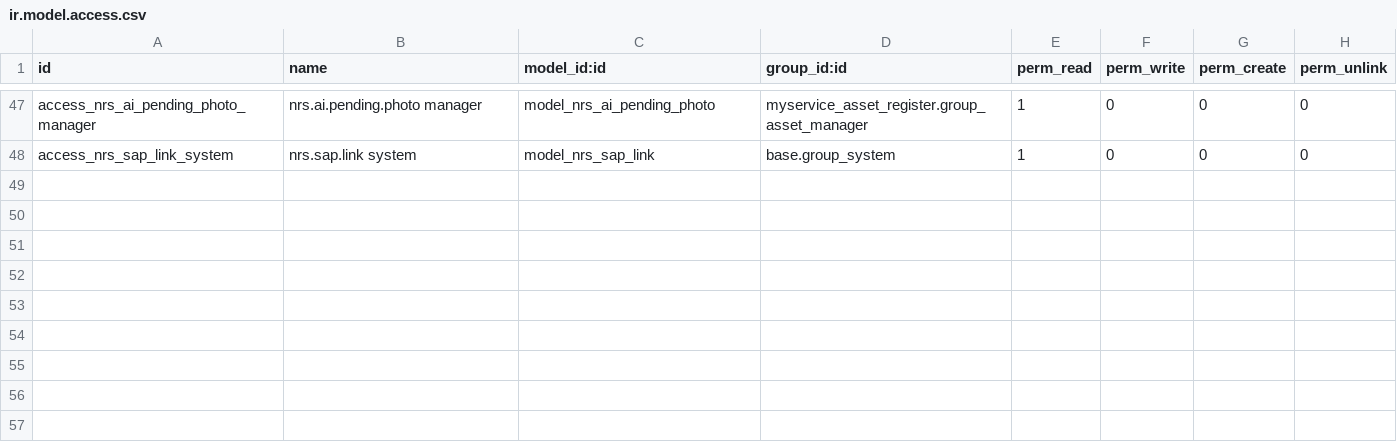
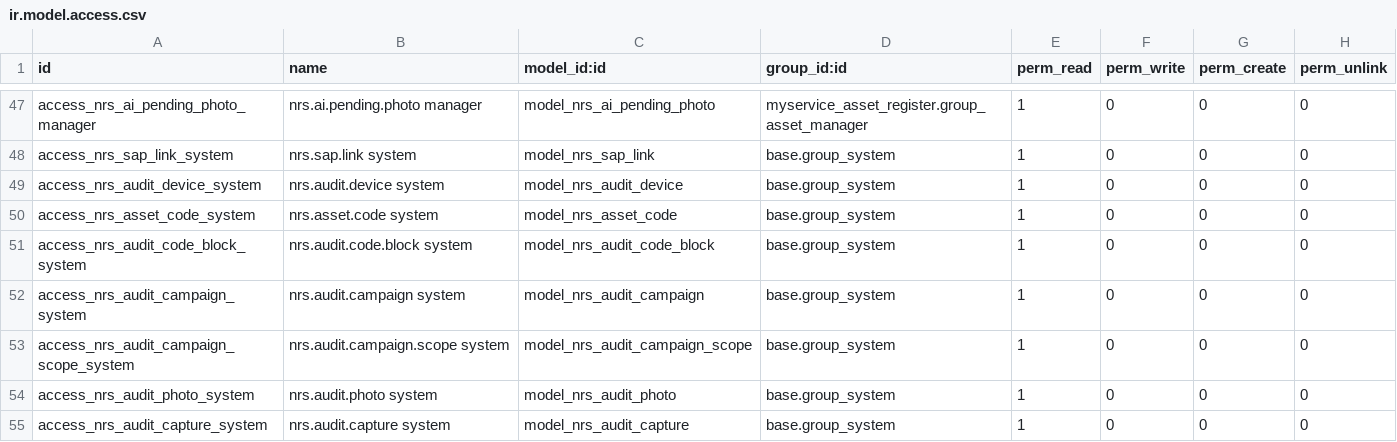
Before and after one commit to wmlmetro/Cadra, a CSV file: myservice_asset_register/security/ir.model.access.csv, drawn as a sheet; only a part is shown, gaps mark what is left out; the diff names each change by its address in the sheet, - before the commit and + after, or states it on an @@ line.

Commit message:
feat: handoff 66 — the audit in the room, server: devices bound to a person, the asset-code ledger (backfilled), code blocks, campaigns and their two closing lists, captures (idempotent on capture_id), review of the three outcomes, exceptions; audit roles, scopes and the capturer × reviewer exclusion; §0: the flag read once per page, the serial-basis contested re-check

```diff
--- a/myservice_asset_register/security/ir.model.access.csv
+++ b/myservice_asset_register/security/ir.model.access.csv
+row 49: access_nrs_audit_device_system | nrs.audit.device system | model_nrs_audit_device | base.group_system | 1 | 0 | 0 | 0
+row 50: access_nrs_asset_code_system | nrs.asset.code system | model_nrs_asset_code | base.group_system | 1 | 0 | 0 | 0
+row 51: access_nrs_audit_code_block_system | nrs.audit.code.block system | model_nrs_audit_code_block | base.group_system | 1 | 0 | 0 | 0
+row 52: access_nrs_audit_campaign_system | nrs.audit.campaign system | model_nrs_audit_campaign | base.group_system | 1 | 0 | 0 | 0
+row 53: access_nrs_audit_campaign_scope_system | nrs.audit.campaign.scope system | model_nrs_audit_campaign_scope | base.group_system | 1 | 0 | 0 | 0
+row 54: access_nrs_audit_photo_system | nrs.audit.photo system | model_nrs_audit_photo | base.group_system | 1 | 0 | 0 | 0
+row 55: access_nrs_audit_capture_system | nrs.audit.capture system | model_nrs_audit_capture | base.group_system | 1 | 0 | 0 | 0
```
Also changed, not shown: 24 other files.
